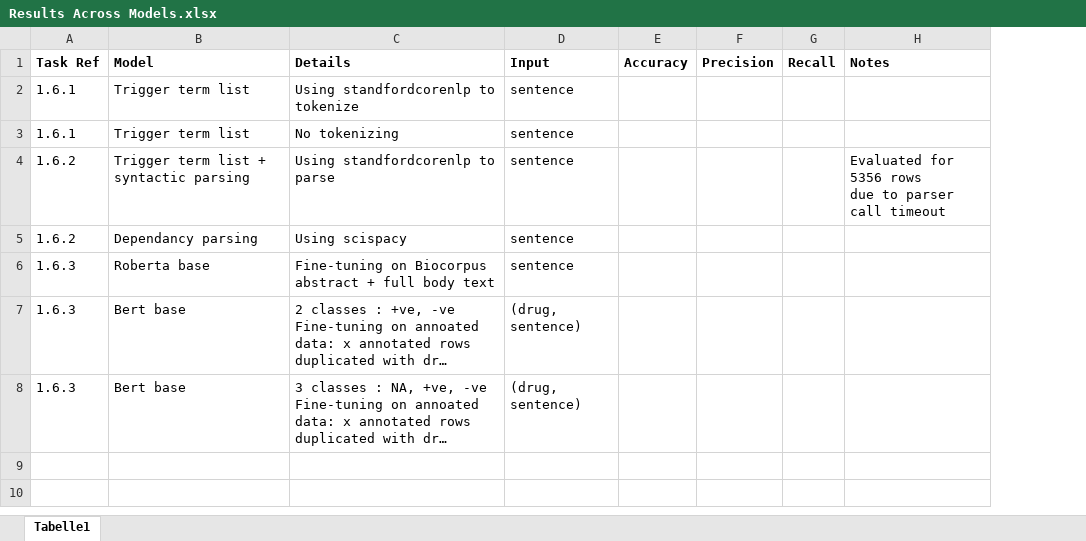
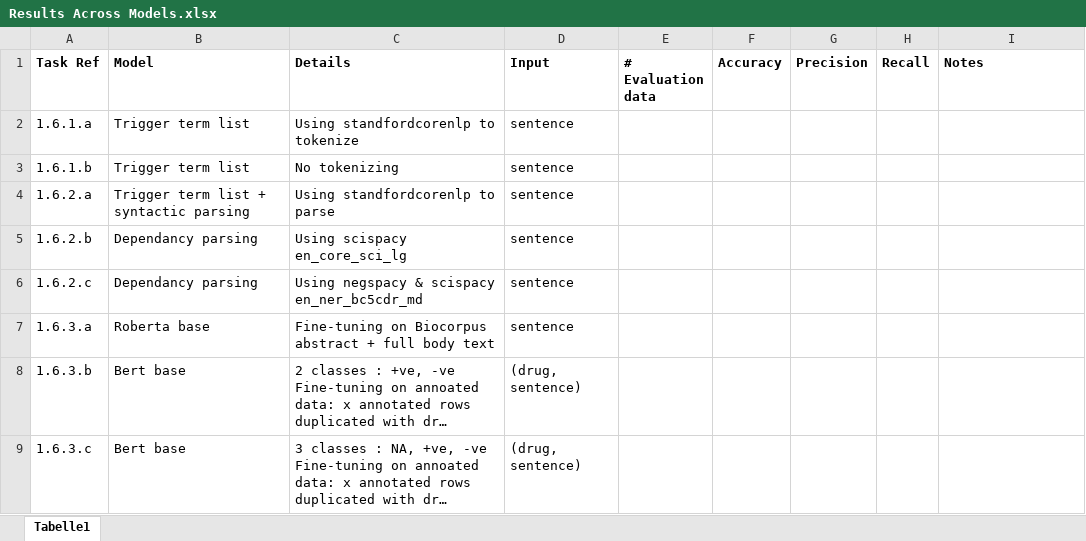
Before and after one commit to tbucci100/task-vt, an Excel workbook: negation_detection/data/Results Across Models.xlsx, sheet Tabelle1, drawn as a sheet; long unchanged cells end in …; values as stored, in another font and other column widths than the file's, no borders; addresses are those after the commit; ↵ is a line break in a cell; the diff names each change by its address in the sheet, - before the commit and + after, or states it on an @@ line.

```diff
--- a/negation_detection/data/Results Across Models.xlsx (sheet Tabelle1)
+++ b/negation_detection/data/Results Across Models.xlsx (sheet Tabelle1)
+column E (# Evaluation data), empty
-A2 (Task Ref): 1.6.1
+A2 (Task Ref): 1.6.1.a
-A3 (Task Ref): 1.6.1
+A3 (Task Ref): 1.6.1.b
-A4 (Task Ref): 1.6.2
+A4 (Task Ref): 1.6.2.a
-I4 (Notes): Evaluated for 5356 rows ↵ due to parser call timeout
+I4 (Notes): (empty)
-A5 (Task Ref): 1.6.2
+A5 (Task Ref): 1.6.2.b
-C5 (Details): Using scispacy
+C5 (Details): Using scispacy en_core_sci_lg
+row 6: 1.6.2.c | Dependancy parsing | Using negspacy & scispacy en_ner_bc5cdr_md | sentence
-A7 (Task Ref): 1.6.3
+A7 (Task Ref): 1.6.3.a
-A8 (Task Ref): 1.6.3
+A8 (Task Ref): 1.6.3.b
-A9 (Task Ref): 1.6.3
+A9 (Task Ref): 1.6.3.c
```
Also changed, not shown: 5 other files.
